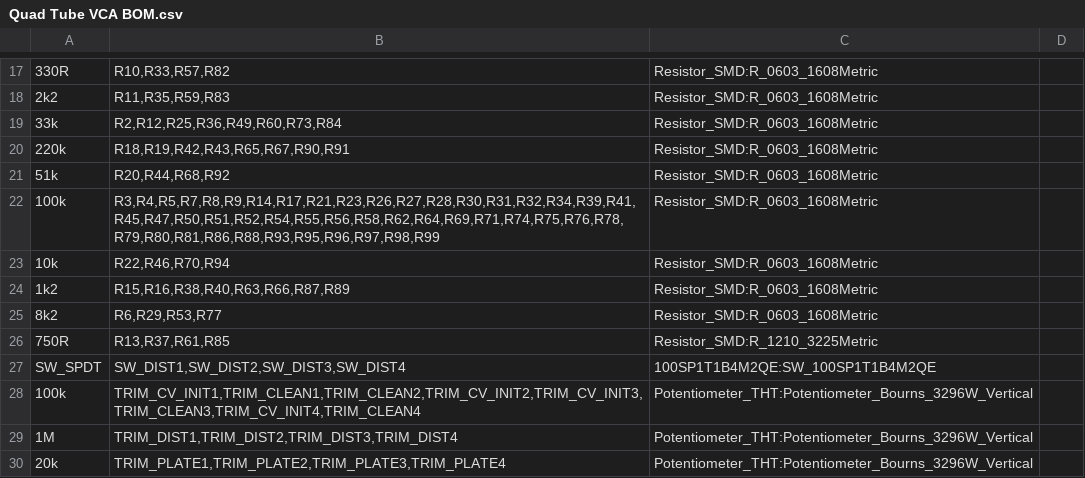
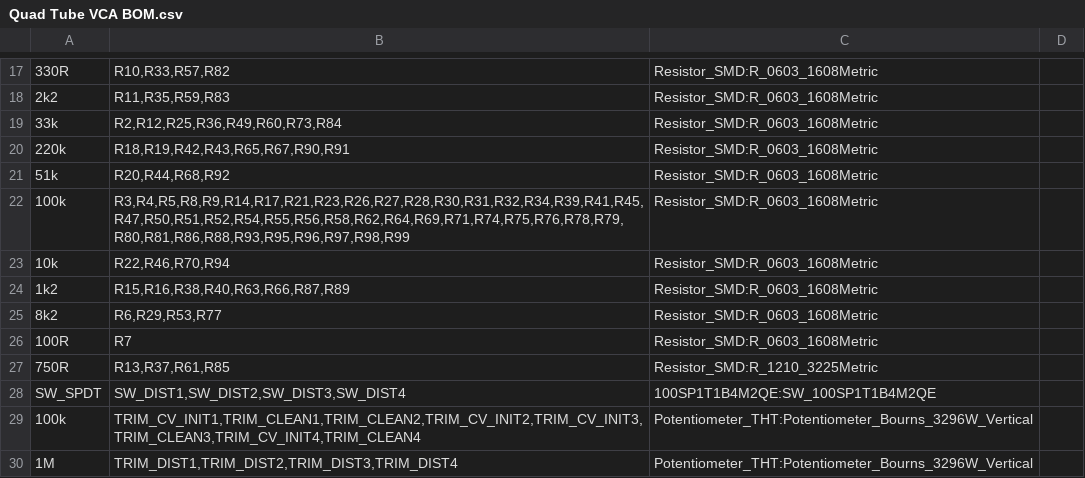
Before and after one commit to ob1techno/valvs, a CSV file: Bill of Materials/Quad Tube VCA BOM.csv, drawn as a sheet; only a part is shown, gaps mark what is left out; the shorter side is filled out with more unchanged rows; the diff names each change by its address in the sheet, - before the commit and + after, or states it on an @@ line.

Commit message:
updates feedback resistor value for vca1

```diff
--- a/Bill of Materials/Quad Tube VCA BOM.csv
+++ b/Bill of Materials/Quad Tube VCA BOM.csv
-B22: R3,R4,R5,R7,R8,R9,R14,R17,R21,R23,R26,R27,R28,R30,R31,R32,R34,R39,R41,R45,R47,R50,R51,R52,R54,R55,R56,R58,R62,R64,R69,R71,R74,R75,R76,R78,R79,R80,R81,R86,R88,R93,R95,R96,R97,R98,R99
+B22: R3,R4,R5,R8,R9,R14,R17,R21,R23,R26,R27,R28,R30,R31,R32,R34,R39,R41,R45,R47,R50,R51,R52,R54,R55,R56,R58,R62,R64,R69,R71,R74,R75,R76,R78,R79,R80,R81,R86,R88,R93,R95,R96,R97,R98,R99
+row 26: 100R | R7 | Resistor_SMD:R_0603_1608Metric
```
Also changed, not shown: Bill of Materials/Quad Tube VCA-bottom-pos.csv, 2 other files.
